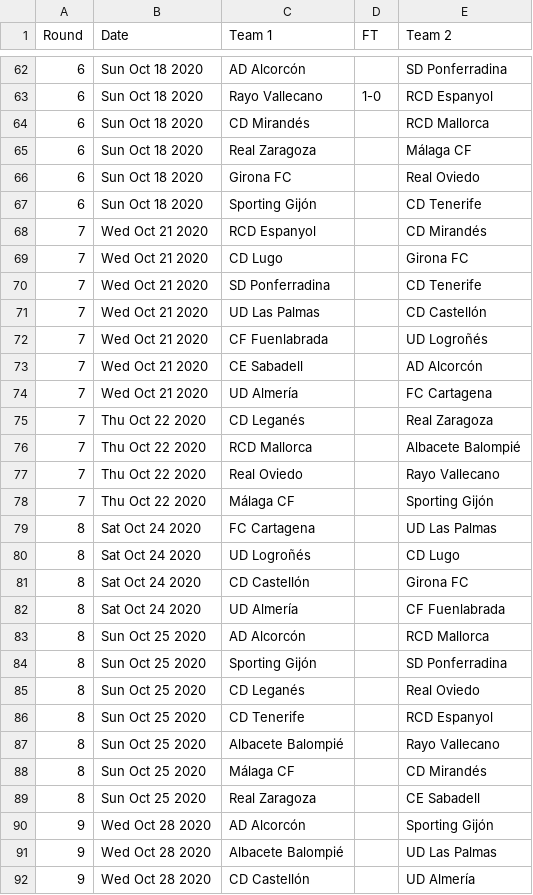
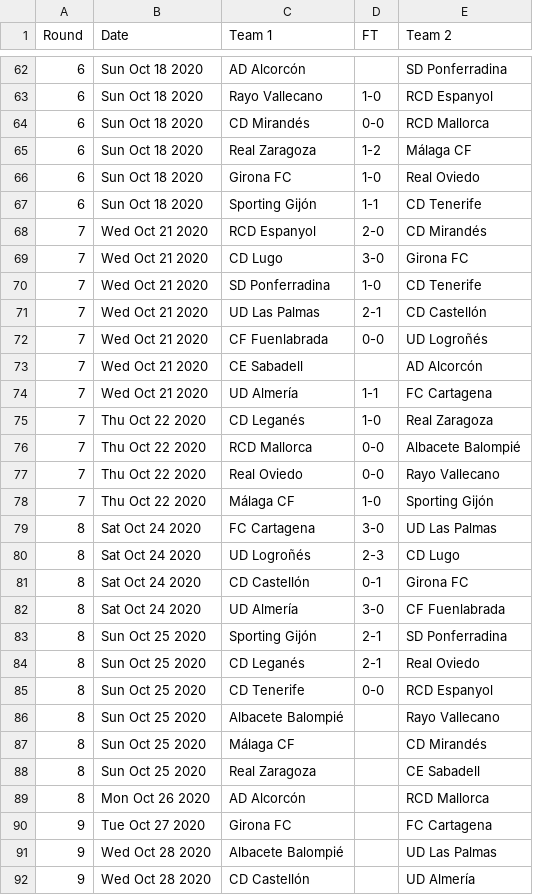
Before and after one commit to footballcsv/espana, a CSV file: 2020s/2020-21/es.2.csv, drawn as a sheet; only a part is shown, gaps mark what is left out; the diff covers the shown part only.

```diff
--- a/2020s/2020-21/es.2.csv
+++ b/2020s/2020-21/es.2.csv
@@ -63,25 +63,24 @@ Round,Date,Team 1,FT,Team 2
 6,Sun Oct 18 2020,Rayo Vallecano,1-0,RCD Espanyol
-6,Sun Oct 18 2020,CD Mirandés,,RCD Mallorca
-6,Sun Oct 18 2020,Real Zaragoza,,Málaga CF
-6,Sun Oct 18 2020,Girona FC,,Real Oviedo
-6,Sun Oct 18 2020,Sporting Gijón,,CD Tenerife
-7,Wed Oct 21 2020,RCD Espanyol,,CD Mirandés
-7,Wed Oct 21 2020,CD Lugo,,Girona FC
-7,Wed Oct 21 2020,SD Ponferradina,,CD Tenerife
-7,Wed Oct 21 2020,UD Las Palmas,,CD Castellón
-7,Wed Oct 21 2020,CF Fuenlabrada,,UD Logroñés
+6,Sun Oct 18 2020,CD Mirandés,0-0,RCD Mallorca
+6,Sun Oct 18 2020,Real Zaragoza,1-2,Málaga CF
+6,Sun Oct 18 2020,Girona FC,1-0,Real Oviedo
+6,Sun Oct 18 2020,Sporting Gijón,1-1,CD Tenerife
+7,Wed Oct 21 2020,RCD Espanyol,2-0,CD Mirandés
+7,Wed Oct 21 2020,CD Lugo,3-0,Girona FC
+7,Wed Oct 21 2020,SD Ponferradina,1-0,CD Tenerife
+7,Wed Oct 21 2020,UD Las Palmas,2-1,CD Castellón
+7,Wed Oct 21 2020,CF Fuenlabrada,0-0,UD Logroñés
 7,Wed Oct 21 2020,CE Sabadell,,AD Alcorcón
-7,Wed Oct 21 2020,UD Almería,,FC Cartagena
-7,Thu Oct 22 2020,CD Leganés,,Real Zaragoza
-7,Thu Oct 22 2020,RCD Mallorca,,Albacete Balompié
-7,Thu Oct 22 2020,Real Oviedo,,Rayo Vallecano
-7,Thu Oct 22 2020,Málaga CF,,Sporting Gijón
-8,Sat Oct 24 2020,FC Cartagena,,UD Las Palmas
-8,Sat Oct 24 2020,UD Logroñés,,CD Lugo
-8,Sat Oct 24 2020,CD Castellón,,Girona FC
-8,Sat Oct 24 2020,UD Almería,,CF Fuenlabrada
-8,Sun Oct 25 2020,AD Alcorcón,,RCD Mallorca
-8,Sun Oct 25 2020,Sporting Gijón,,SD Ponferradina
-8,Sun Oct 25 2020,CD Leganés,,Real Oviedo
-8,Sun Oct 25 2020,CD Tenerife,,RCD Espanyol
+7,Wed Oct 21 2020,UD Almería,1-1,FC Cartagena
+7,Thu Oct 22 2020,CD Leganés,1-0,Real Zaragoza
+7,Thu Oct 22 2020,RCD Mallorca,0-0,Albacete Balompié
+7,Thu Oct 22 2020,Real Oviedo,0-0,Rayo Vallecano
+7,Thu Oct 22 2020,Málaga CF,1-0,Sporting Gijón
+8,Sat Oct 24 2020,FC Cartagena,3-0,UD Las Palmas
+8,Sat Oct 24 2020,UD Logroñés,2-3,CD Lugo
+8,Sat Oct 24 2020,CD Castellón,0-1,Girona FC
+8,Sat Oct 24 2020,UD Almería,3-0,CF Fuenlabrada
+8,Sun Oct 25 2020,Sporting Gijón,2-1,SD Ponferradina
+8,Sun Oct 25 2020,CD Leganés,2-1,Real Oviedo
+8,Sun Oct 25 2020,CD Tenerife,0-0,RCD Espanyol
 8,Sun Oct 25 2020,Albacete Balompié,,Rayo Vallecano
@@ -89,3 +88,4 @@ Round,Date,Team 1,FT,Team 2
 8,Sun Oct 25 2020,Real Zaragoza,,CE Sabadell
-9,Wed Oct 28 2020,AD Alcorcón,,Sporting Gijón
+8,Mon Oct 26 2020,AD Alcorcón,,RCD Mallorca
+9,Tue Oct 27 2020,Girona FC,,FC Cartagena
 9,Wed Oct 28 2020,Albacete Balompié,,UD Las Palmas
```
Also changed, not shown: 9 added rows, 9 removed rows, 3 moved rows and 2 edited cells elsewhere in this file, 2020s/2020-21/es.1.csv.
